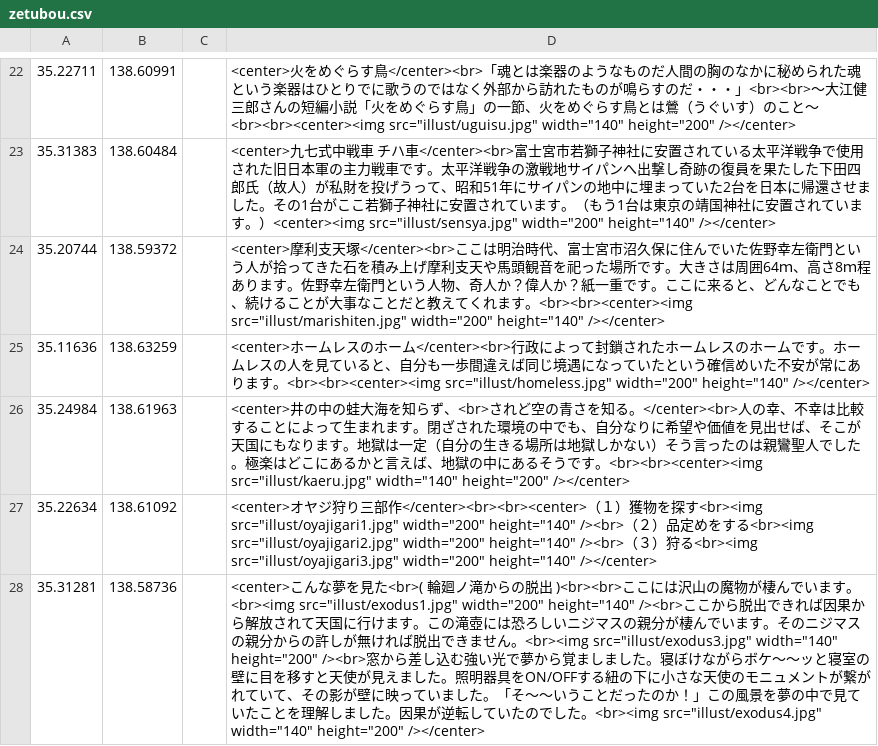
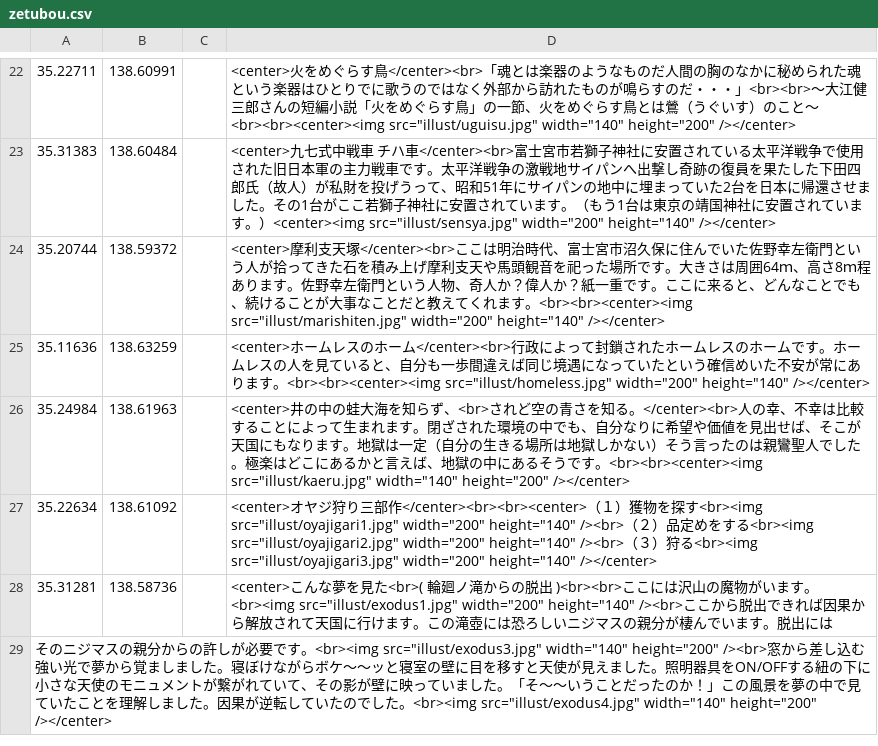
Before and after one commit to shibakin507/darkside, a CSV file: data/zetubou.csv, drawn as a sheet; only a part is shown, gaps mark what is left out.

Commit message:
Update zetubou.csv

```diff
--- a/data/zetubou.csv
+++ b/data/zetubou.csv
@@ -27,2 +27,3 @@
 35.22634,138.61092,,<center>オヤジ狩り三部作</center><br><br><center>（１）獲物を探す<br><img src="illust/oyajigari1.jpg" width="200" height="140" /><br>（２）品定めをする<br><img src="illust/oyajigari2.jpg" width="200" height="140" /><br>（３）狩る<br><img src="illust/oyajigari3.jpg" width="200" height="140" /></center>
-35.31281,138.58736,,<center>こんな夢を見た<br>( 輪廻ノ滝からの脱出 )<br><br>ここには沢山の魔物が棲んでいます。<br><img src="illust/exodus1.jpg" width="200" height="140" /><br>ここから脱出できれば因果から解放されて天国に行けます。この滝壺には恐ろしいニジマスの親分が棲んでいます。そのニジマスの親分からの許しが無ければ脱出できません。<br><img src="illust/exodus3.jpg" width="140" height="200" /><br>窓から差し込む強い光で夢から覚ましました。寝ぼけながらボケ～～ッと寝室の壁に目を移すと天使が見えました。照明器具をON/OFFする紐の下に小さな天使のモニュメントが繋がれていて、その影が壁に映っていました。「そ～～いうことだったのか！」この風景を夢の中で見ていたことを理解しました。因果が逆転していたのでした。<br><img src="illust/exodus4.jpg" width="140" height="200" /></center>
+35.31281,138.58736,,<center>こんな夢を見た<br>( 輪廻ノ滝からの脱出 )<br><br>ここには沢山の魔物がいます。<br><img src="illust/exodus1.jpg" width="200" height="140" /><br>ここから脱出できれば因果から解放されて天国に行けます。この滝壺には恐ろしいニジマスの親分が棲んでいます。脱出には
+そのニジマスの親分からの許しが必要です。<br><img src="illust/exodus3.jpg" width="140" height="200" /><br>窓から差し込む強い光で夢から覚ましました。寝ぼけながらボケ～～ッと寝室の壁に目を移すと天使が見えました。照明器具をON/OFFする紐の下に小さな天使のモニュメントが繋がれていて、その影が壁に映っていました。「そ～～いうことだったのか！」この風景を夢の中で見ていたことを理解しました。因果が逆転していたのでした。<br><img src="illust/exodus4.jpg" width="140" height="200" /></center>
```
